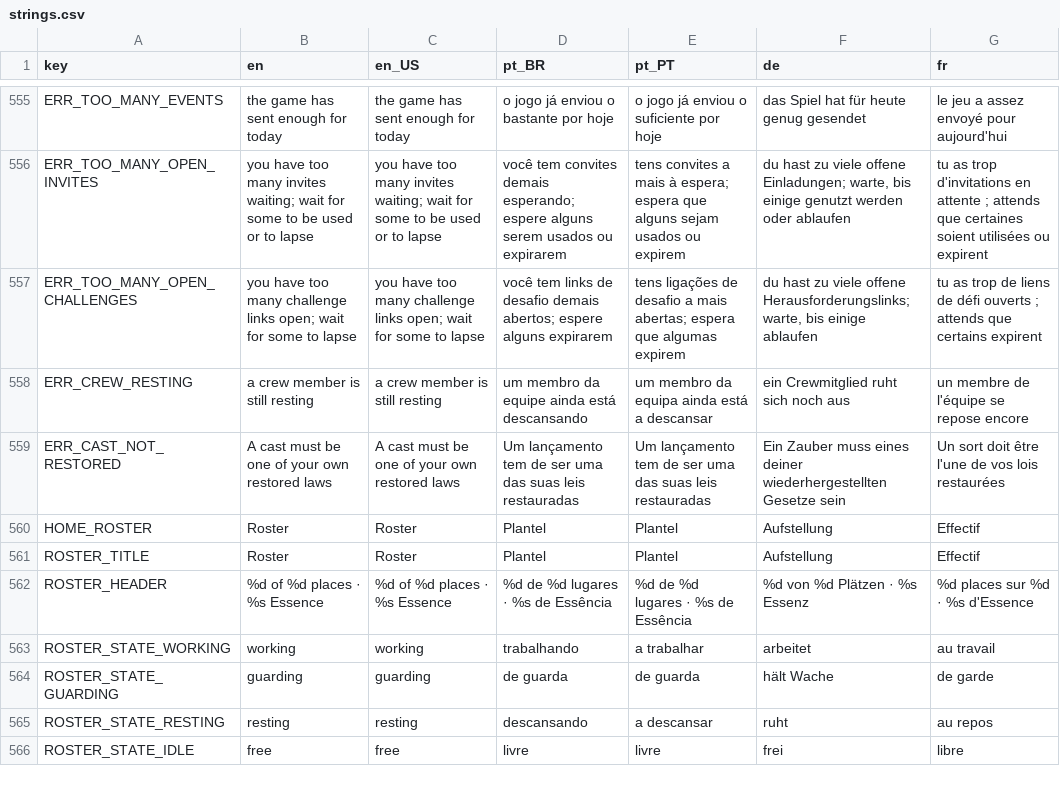
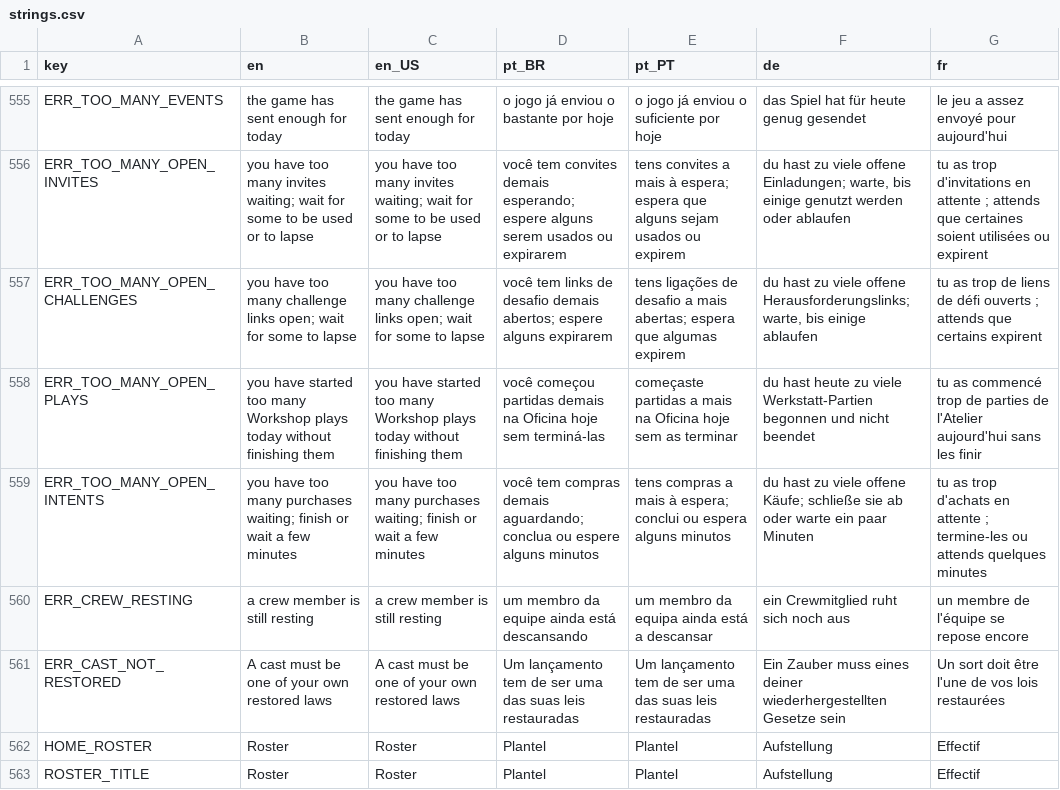
Before and after one commit to Fbba7/Ruleborn, a CSV file: client/i18n/strings.csv, drawn as a sheet; only a part is shown, gaps mark what is left out; the shorter side is filled out with more unchanged rows.

```diff
--- a/client/i18n/strings.csv
+++ b/client/i18n/strings.csv
@@ -575,2 +575,4 @@ ERR_TOO_MANY_OPEN_INVITES,you have too many invites waiting; wait for some to be
 ERR_TOO_MANY_OPEN_CHALLENGES,you have too many challenge links open; wait for some to lapse,you have too many challenge links open; wait for some to lapse,você tem links de desafio demais abertos; espere alguns expirarem,tens ligações de desafio a mais abertas; espera que algumas expirem,"du hast zu viele offene Herausforderungslinks; warte, bis einige ablaufen",tu as trop de liens de défi ouverts ; attends que certains expirent
+ERR_TOO_MANY_OPEN_PLAYS,you have started too many Workshop plays today without finishing them,you have started too many Workshop plays today without finishing them,você começou partidas demais na Oficina hoje sem terminá-las,começaste partidas a mais na Oficina hoje sem as terminar,du hast heute zu viele Werkstatt-Partien begonnen und nicht beendet,tu as commencé trop de parties de l'Atelier aujourd'hui sans les finir
+ERR_TOO_MANY_OPEN_INTENTS,you have too many purchases waiting; finish or wait a few minutes,you have too many purchases waiting; finish or wait a few minutes,você tem compras demais aguardando; conclua ou espere alguns minutos,tens compras a mais à espera; conclui ou espera alguns minutos,"du hast zu viele offene Käufe; schließe sie ab oder warte ein paar Minuten",tu as trop d'achats en attente ; termine-les ou attends quelques minutes
 ERR_CREW_RESTING,a crew member is still resting,a crew member is still resting,um membro da equipe ainda está descansando,um membro da equipa ainda está a descansar,ein Crewmitglied ruht sich noch aus,un membre de l'équipe se repose encore
```
Also changed, not shown: 4 other files.
